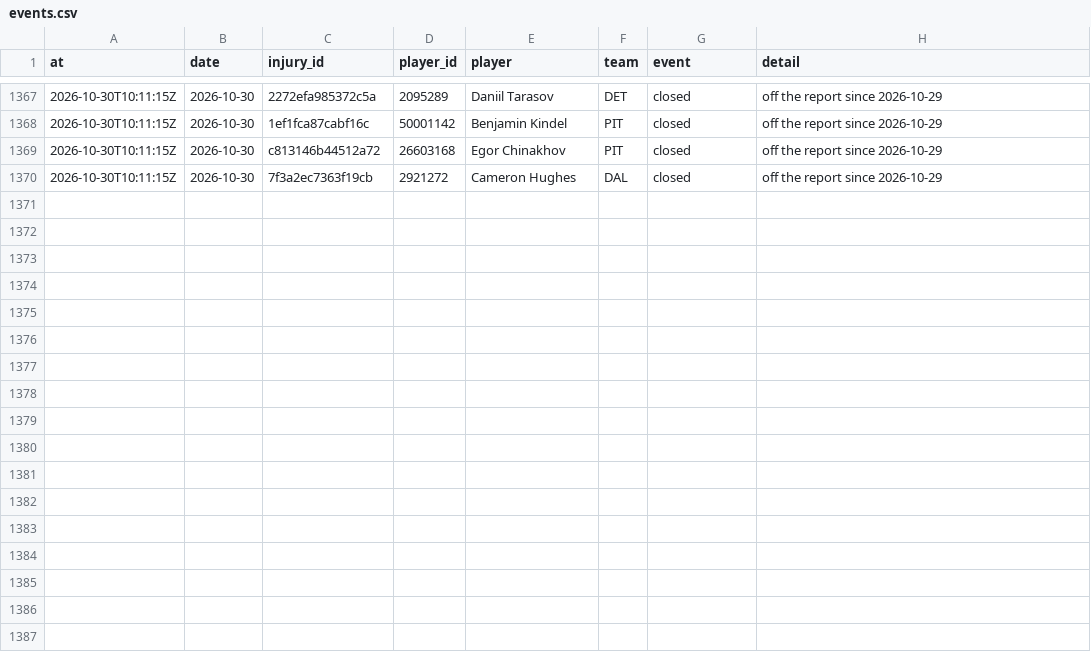
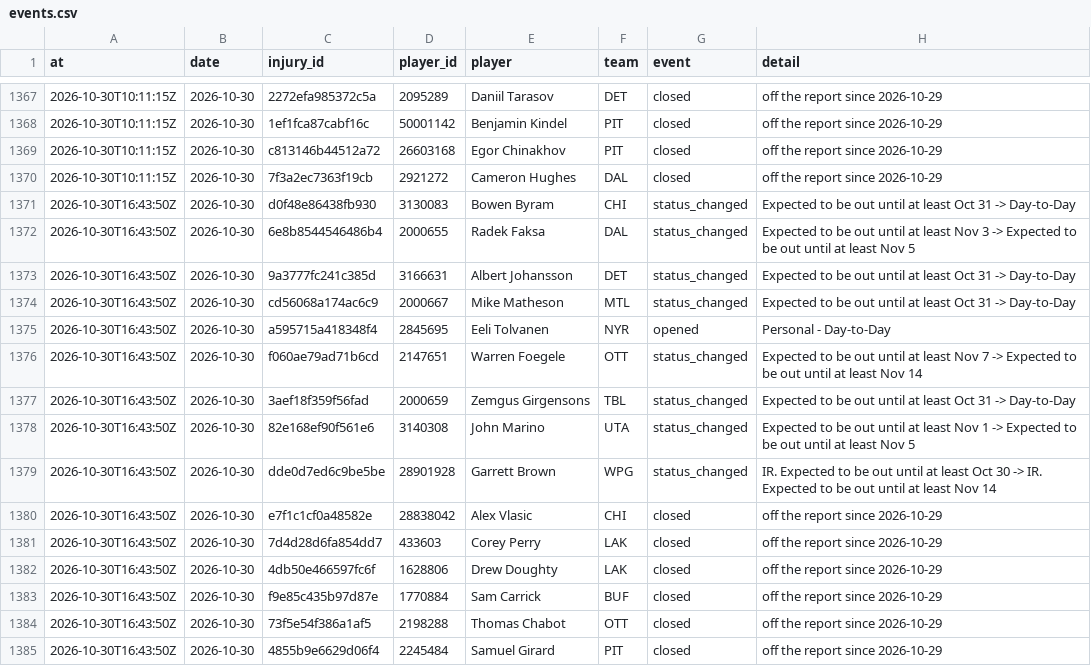
Before and after one commit to ajpayzant/NHL-Injury-Tool, a CSV file: data/events.csv, drawn as a sheet; only a part is shown, gaps mark what is left out.

```diff
--- a/data/events.csv
+++ b/data/events.csv
@@ -1370 +1370,16 @@ at,date,injury_id,player_id,player,team,event,detail
 2026-10-30T10:11:15Z,2026-10-30,7f3a2ec7363f19cb,2921272,Cameron Hughes,DAL,closed,off the report since 2026-10-29
+2026-10-30T16:43:50Z,2026-10-30,d0f48e86438fb930,3130083,Bowen Byram,CHI,status_changed,Expected to be out until at least Oct 31 -> Day-to-Day
+2026-10-30T16:43:50Z,2026-10-30,6e8b8544546486b4,2000655,Radek Faksa,DAL,status_changed,Expected to be out until at least Nov 3 -> Expected to be out until at least Nov 5
+2026-10-30T16:43:50Z,2026-10-30,9a3777fc241c385d,3166631,Albert Johansson,DET,status_changed,Expected to be out until at least Oct 31 -> Day-to-Day
+2026-10-30T16:43:50Z,2026-10-30,cd56068a174ac6c9,2000667,Mike Matheson,MTL,status_changed,Expected to be out until at least Oct 31 -> Day-to-Day
+2026-10-30T16:43:50Z,2026-10-30,a595715a418348f4,2845695,Eeli Tolvanen,NYR,opened,Personal - Day-to-Day
+2026-10-30T16:43:50Z,2026-10-30,f060ae79ad71b6cd,2147651,Warren Foegele,OTT,status_changed,Expected to be out until at least Nov 7 -> Expected to be out until at least Nov 14
+2026-10-30T16:43:50Z,2026-10-30,3aef18f359f56fad,2000659,Zemgus Girgensons,TBL,status_changed,Expected to be out until at least Oct 31 -> Day-to-Day
+2026-10-30T16:43:50Z,2026-10-30,82e168ef90f561e6,3140308,John Marino,UTA,status_changed,Expected to be out until at least Nov 1 -> Expected to be out until at least Nov 5
+2026-10-30T16:43:50Z,2026-10-30,dde0d7ed6c9be5be,28901928,Garrett Brown,WPG,status_changed,IR. Expected to be out until at least Oct 30 -> IR. Expected to be out until at least Nov 14
+2026-10-30T16:43:50Z,2026-10-30,e7f1c1cf0a48582e,28838042,Alex Vlasic,CHI,closed,off the report since 2026-10-29
+2026-10-30T16:43:50Z,2026-10-30,7d4d28d6fa854dd7,433603,Corey Perry,LAK,closed,off the report since 2026-10-29
+2026-10-30T16:43:50Z,2026-10-30,4db50e466597fc6f,1628806,Drew Doughty,LAK,closed,off the report since 2026-10-29
+2026-10-30T16:43:50Z,2026-10-30,f9e85c435b97d87e,1770884,Sam Carrick,BUF,closed,off the report since 2026-10-29
+2026-10-30T16:43:50Z,2026-10-30,73f5e54f386a1af5,2198288,Thomas Chabot,OTT,closed,off the report since 2026-10-29
+2026-10-30T16:43:50Z,2026-10-30,4855b9e6629d06f4,2245484,Samuel Girard,PIT,closed,off the report since 2026-10-29
```
Also changed, not shown: data/injuries.csv, data/runs.csv, 2 other files.
